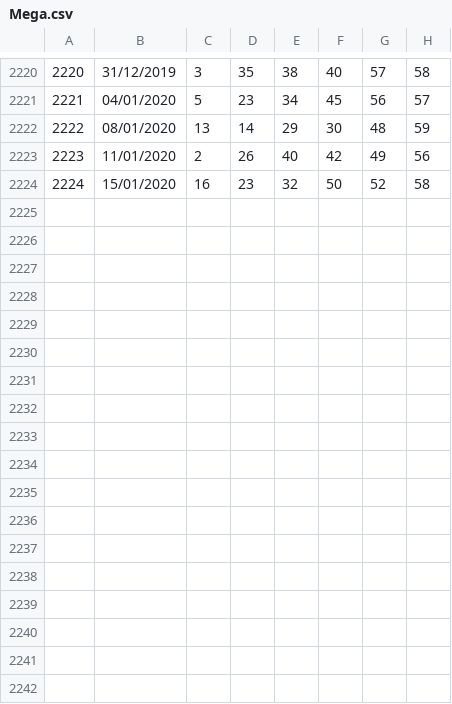
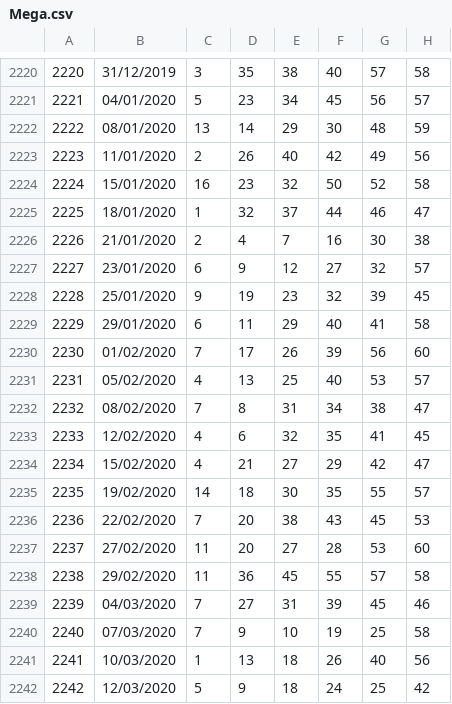
Before and after one commit to eltonferrari/MegaSena, a CSV file: MegaSena/Mega.csv, drawn as a sheet; only a part is shown, gaps mark what is left out.

```diff
--- a/MegaSena/Mega.csv
+++ b/MegaSena/Mega.csv
@@ -2224 +2224,19 @@
 2224;15/01/2020;16;23;32;50;52;58
+2225;18/01/2020;1;32;37;44;46;47
+2226;21/01/2020;2;4;7;16;30;38
+2227;23/01/2020;6;9;12;27;32;57
+2228;25/01/2020;9;19;23;32;39;45
+2229;29/01/2020;6;11;29;40;41;58
+2230;01/02/2020;7;17;26;39;56;60
+2231;05/02/2020;4;13;25;40;53;57
+2232;08/02/2020;7;8;31;34;38;47
+2233;12/02/2020;4;6;32;35;41;45
+2234;15/02/2020;4;21;27;29;42;47
+2235;19/02/2020;14;18;30;35;55;57
+2236;22/02/2020;7;20;38;43;45;53
+2237;27/02/2020;11;20;27;28;53;60
+2238;29/02/2020;11;36;45;55;57;58
+2239;04/03/2020;7;27;31;39;45;46
+2240;07/03/2020;7;9;10;19;25;58
+2241;10/03/2020;1;13;18;26;40;56
+2242;12/03/2020;5;9;18;24;25;42
```
